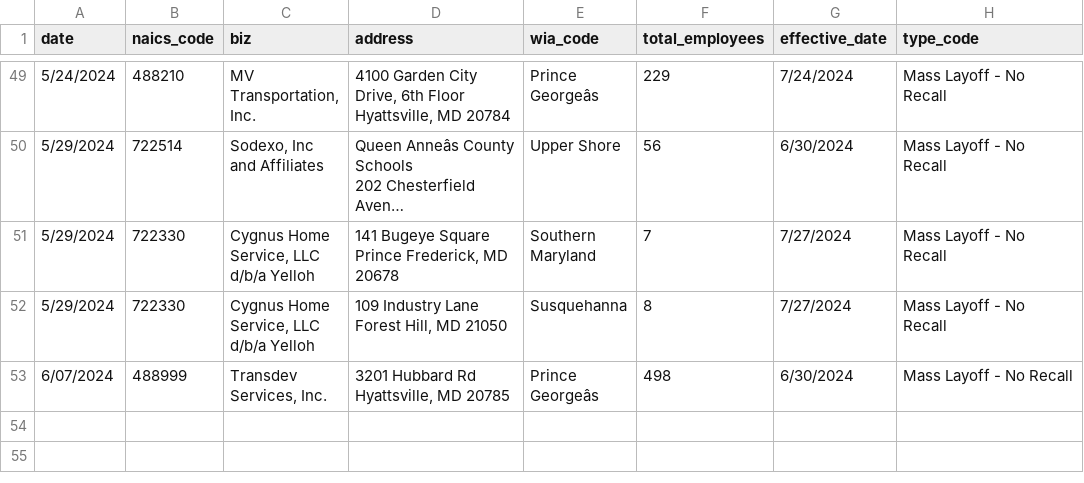
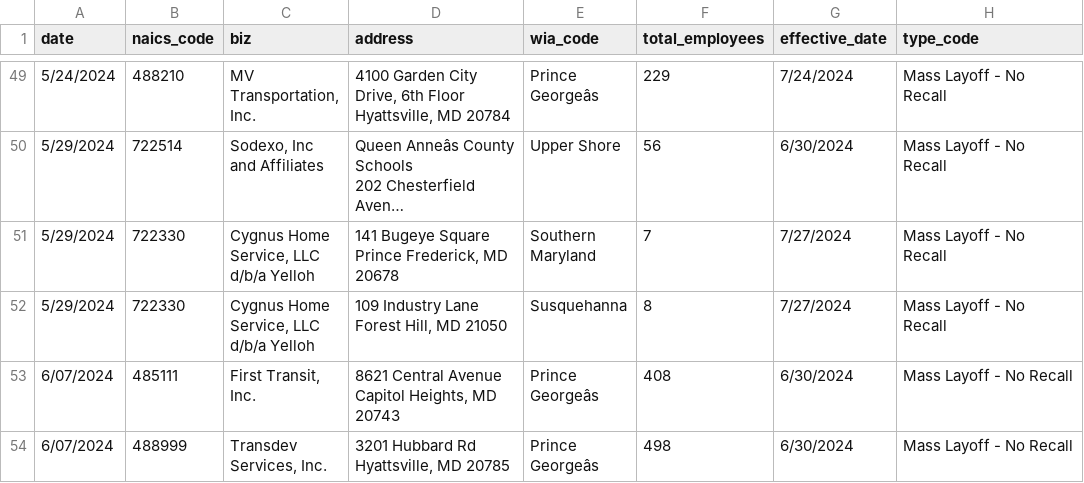
Before and after one commit to aadittambe/first-nicar-github-scraper, a CSV file: warn-data.csv, drawn as a sheet; only a part is shown, gaps mark what is left out; long unchanged cells end in …; ↵ is a line break in a cell; the diff names each change by its address in the sheet, - before the commit and + after, or states it on an @@ line.

```diff
--- a/warn-data.csv
+++ b/warn-data.csv
+row 53: 6/07/2024 | 485111 | First Transit, ↵ Inc. | 8621 Central Avenue ↵ Capitol Heights, MD ↵ 20743 | Prince ↵ Georgeâs | 408 | 6/30/2024 | Mass Layoff - No Recall
```
